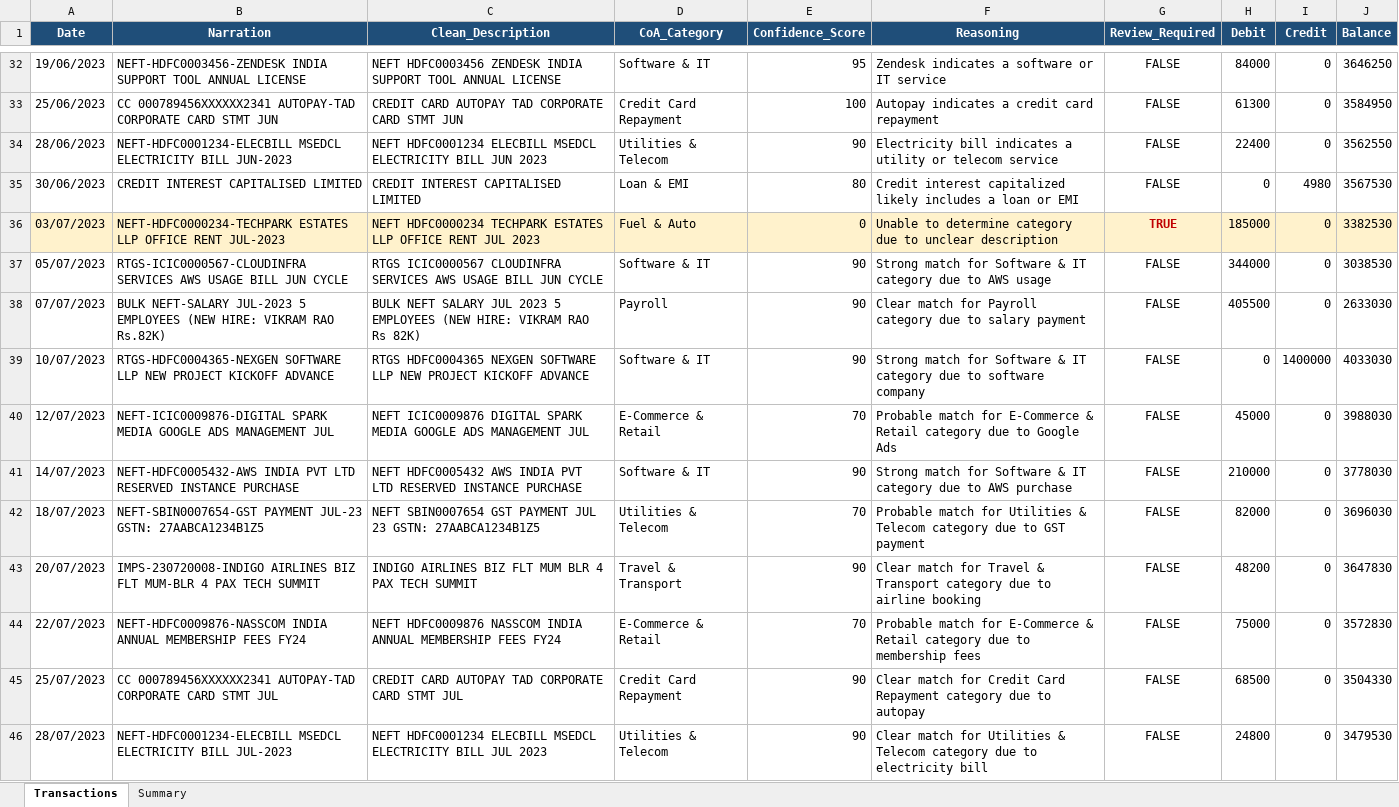
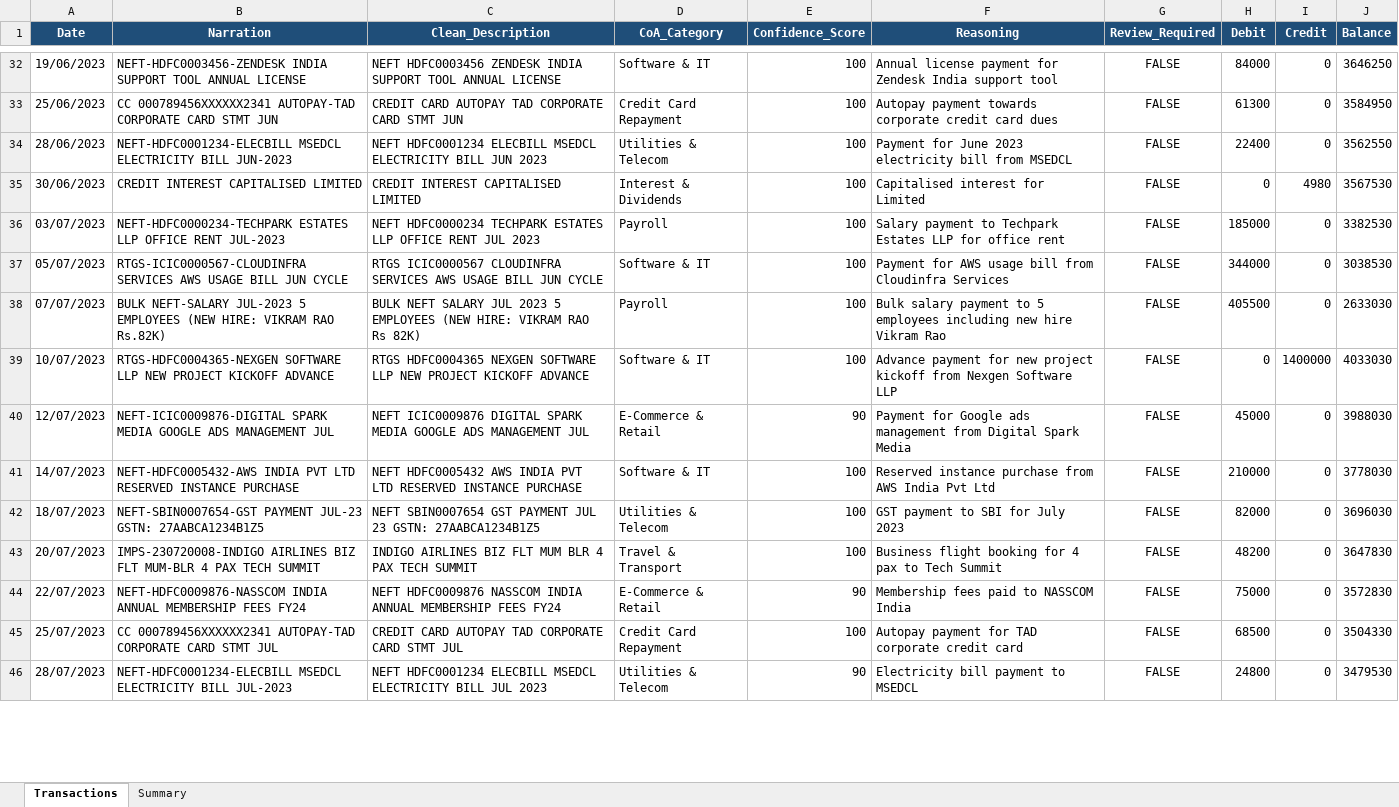
Before and after one commit to Gopal1Krishna1Aithal/FinSight, an Excel workbook: data/output/clean_statement.xlsx, sheet Transactions, drawn as a sheet; only a part is shown, gaps mark what is left out; values as stored, in another font and other column widths than the file's, no borders; the diff covers the shown part only; the diff names each change by its address in the sheet, - before the commit and + after, or states it on an @@ line.

```diff
--- a/data/output/clean_statement.xlsx (sheet Transactions)
+++ b/data/output/clean_statement.xlsx (sheet Transactions)
-E32 (Confidence_Score): 95
+E32 (Confidence_Score): 100
-F32 (Reasoning): Zendesk indicates a software or IT service
+F32 (Reasoning): Annual license payment for Zendesk India support tool
-F33 (Reasoning): Autopay indicates a credit card repayment
+F33 (Reasoning): Autopay payment towards corporate credit card dues
-E34 (Confidence_Score): 90
+E34 (Confidence_Score): 100
-F34 (Reasoning): Electricity bill indicates a utility or telecom service
+F34 (Reasoning): Payment for June 2023 electricity bill from MSEDCL
-D35 (CoA_Category): Loan & EMI
+D35 (CoA_Category): Interest & Dividends
-E35 (Confidence_Score): 80
+E35 (Confidence_Score): 100
-F35 (Reasoning): Credit interest capitalized likely includes a loan or EMI
+F35 (Reasoning): Capitalised interest for Limited
-A36:J36 fill: #FFF2CC
+A36:J36 fill: none
-D36 (CoA_Category): Fuel & Auto
+D36 (CoA_Category): Payroll
-E36 (Confidence_Score): 0
+E36 (Confidence_Score): 100
-F36 (Reasoning): Unable to determine category due to unclear description
+F36 (Reasoning): Salary payment to Techpark Estates LLP for office rent
-G36 (Review_Required): TRUE
+G36 (Review_Required): FALSE
@@ G36 bold: on → off, text colour: #C00000 → black @@
-E37:E39 (Confidence_Score): 90
+E37:E39 (Confidence_Score): 100
-F37 (Reasoning): Strong match for Software & IT category due to AWS usage
+F37 (Reasoning): Payment for AWS usage bill from Cloudinfra Services
-F38 (Reasoning): Clear match for Payroll category due to salary payment
+F38 (Reasoning): Bulk salary payment to 5 employees including new hire Vikram Rao
-F39 (Reasoning): Strong match for Software & IT category due to software company
+F39 (Reasoning): Advance payment for new project kickoff from Nexgen Software LLP
-E40 (Confidence_Score): 70
+E40 (Confidence_Score): 90
-F40 (Reasoning): Probable match for E-Commerce & Retail category due to Google Ads
+F40 (Reasoning): Payment for Google ads management from Digital Spark Media
-E41 (Confidence_Score): 90
+E41 (Confidence_Score): 100
-F41 (Reasoning): Strong match for Software & IT category due to AWS purchase
+F41 (Reasoning): Reserved instance purchase from AWS India Pvt Ltd
-E42 (Confidence_Score): 70
+E42 (Confidence_Score): 100
-F42 (Reasoning): Probable match for Utilities & Telecom category due to GST payment
+F42 (Reasoning): GST payment to SBI for July 2023
-E43 (Confidence_Score): 90
+E43 (Confidence_Score): 100
-F43 (Reasoning): Clear match for Travel & Transport category due to airline booking
+F43 (Reasoning): Business flight booking for 4 pax to Tech Summit
-E44 (Confidence_Score): 70
+E44 (Confidence_Score): 90
-F44 (Reasoning): Probable match for E-Commerce & Retail category due to membership fees
+F44 (Reasoning): Membership fees paid to NASSCOM India
-E45 (Confidence_Score): 90
+E45 (Confidence_Score): 100
-F45 (Reasoning): Clear match for Credit Card Repayment category due to autopay
+F45 (Reasoning): Autopay payment for TAD corporate credit card
-F46 (Reasoning): Clear match for Utilities & Telecom category due to electricity bill
+F46 (Reasoning): Electricity bill payment to MSEDCL
```
Also changed, not shown: 212 edited cells and cell formats elsewhere in this sheet, sheet Summary, 50 other files.
